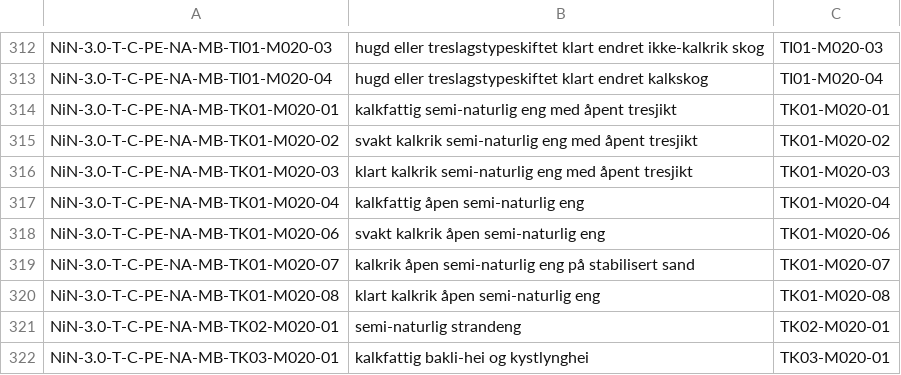
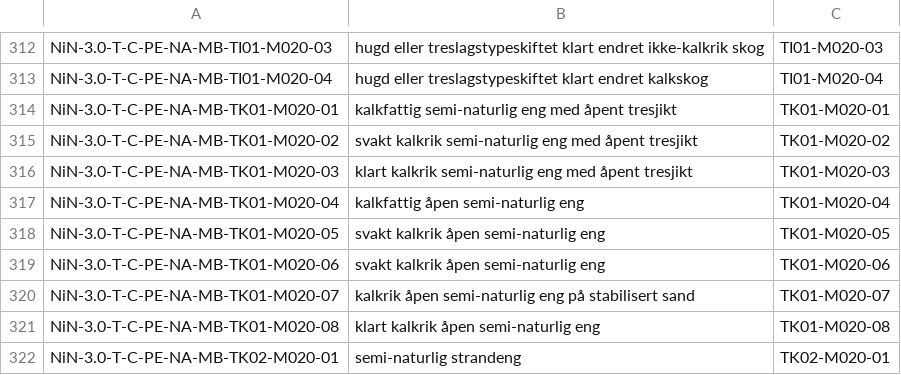
Before and after one commit to Artsdatabanken/nin-kode-api, a CSV file: NiN3.Infrastructure/in_data/csvfiles/m020.csv, drawn as a sheet; only a part is shown, gaps mark what is left out; the shorter side is filled out with more unchanged rows; the diff names each change by its address in the sheet, - before the commit and + after, or states it on an @@ line.

```diff
--- a/NiN3.Infrastructure/in_data/csvfiles/m020.csv
+++ b/NiN3.Infrastructure/in_data/csvfiles/m020.csv
+row 318: NiN-3.0-T-C-PE-NA-MB-TK01-M020-05 | svakt kalkrik åpen semi-naturlig eng | TK01-M020-05
```
Also changed, not shown: NiN3.Infrastructure/in_data/csvfiles/grunntype_variabeltrinn_mapping.csv, NiN3.Infrastructure/in_data/csvfiles/m050.csv, 8 other files.
